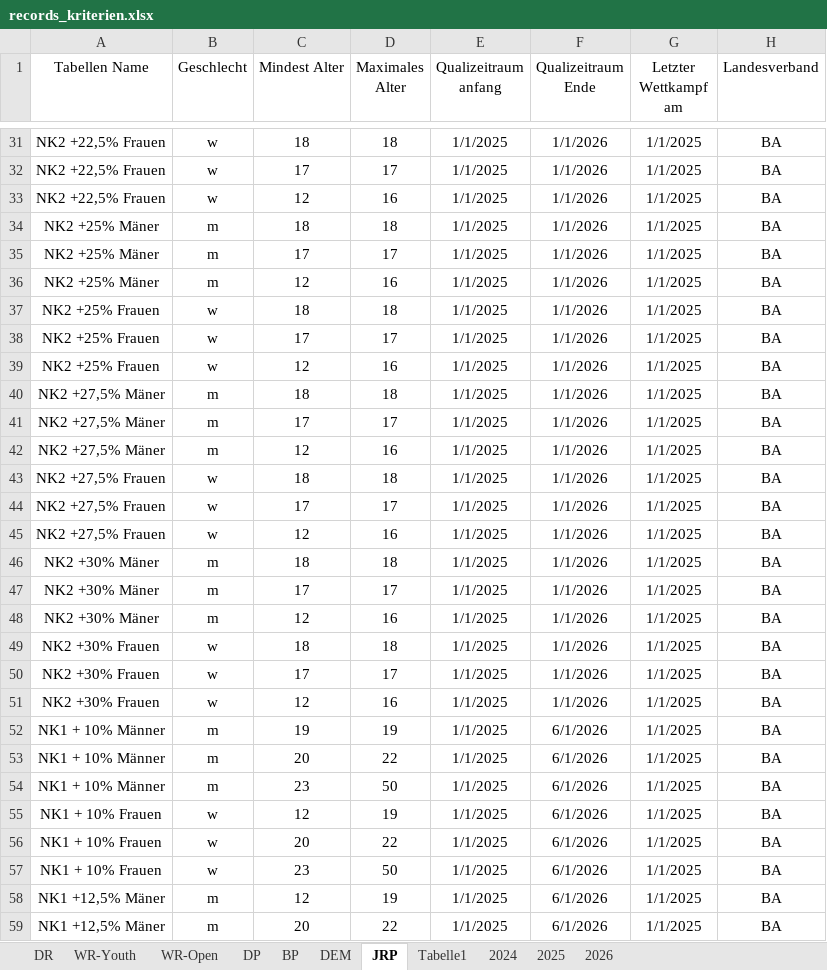
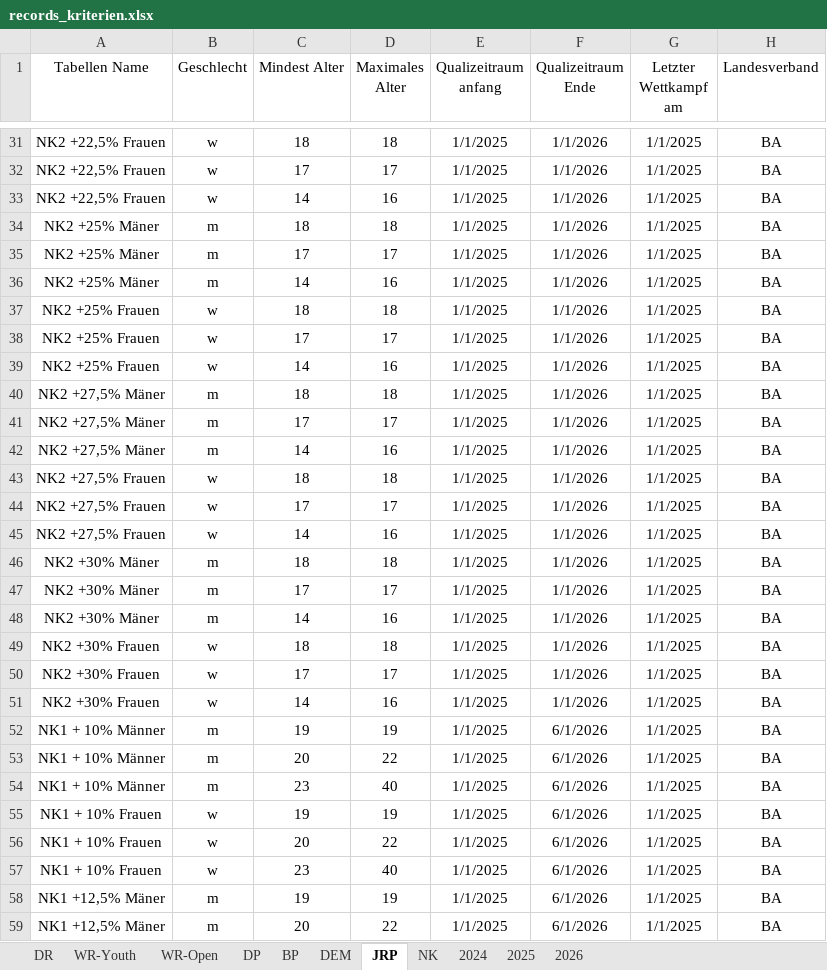
Before and after one commit to jp-gnad/Lifesaving_Baden, an Excel workbook: web/utilities/records_kriterien.xlsx, sheet JRP, drawn as a sheet; only a part is shown, gaps mark what is left out; values as stored, in another font and other column widths than the file's, no borders; charts and pictures and table styles not drawn; the diff covers the shown part only; the diff names each change by its address in the sheet, - before the commit and + after, or states it on an @@ line.

Commit message:
stärkere Altersabgrenzung

```diff
--- a/web/utilities/records_kriterien.xlsx (sheet JRP)
+++ b/web/utilities/records_kriterien.xlsx (sheet JRP)
-sheet tab: Tabelle1
+sheet tab: NK
-C33 (Mindest Alter): 12
+C33 (Mindest Alter): 14
-C36 (Mindest Alter): 12
+C36 (Mindest Alter): 14
-C39 (Mindest Alter): 12
+C39 (Mindest Alter): 14
-C42 (Mindest Alter): 12
+C42 (Mindest Alter): 14
-C45 (Mindest Alter): 12
+C45 (Mindest Alter): 14
-C48 (Mindest Alter): 12
+C48 (Mindest Alter): 14
-C51 (Mindest Alter): 12
+C51 (Mindest Alter): 14
-D54 (Maximales Alter): 50
+D54 (Maximales Alter): 40
-C55 (Mindest Alter): 12
+C55 (Mindest Alter): 19
-D57 (Maximales Alter): 50
+D57 (Maximales Alter): 40
-C58 (Mindest Alter): 12
+C58 (Mindest Alter): 19
```
Also changed, not shown: 40 edited cells elsewhere in this sheet, formulas that keep their value.
